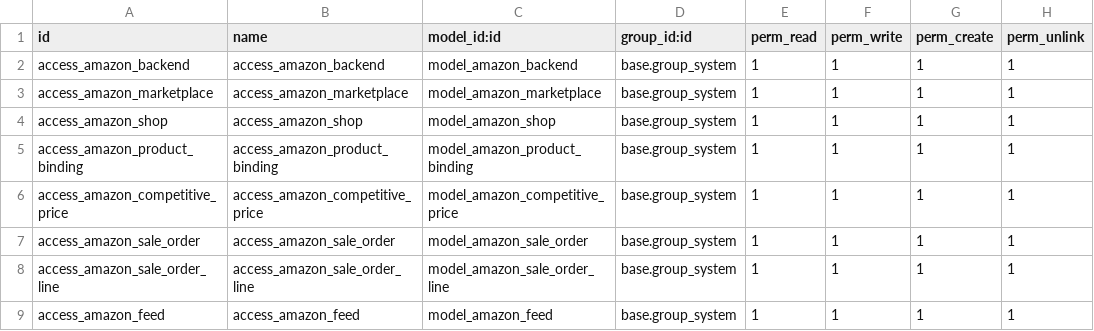
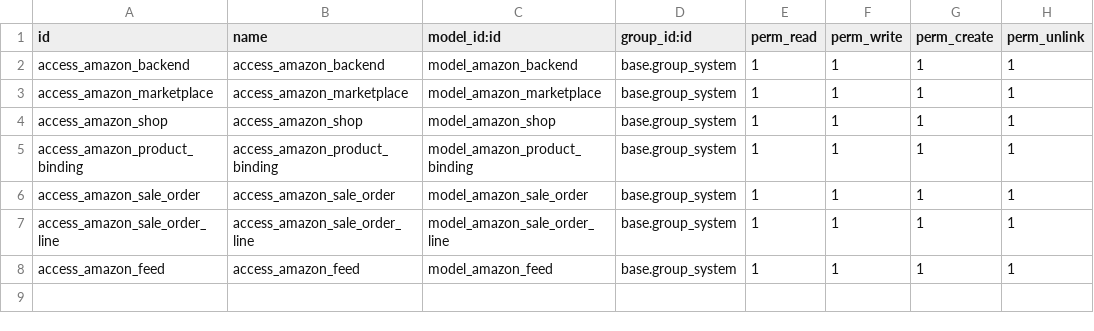
Before and after one commit to kencove/connector, a CSV file: connector_amazon_spapi/security/ir.model.access.csv, drawn as a sheet; the diff names each change by its address in the sheet, - before the commit and + after, or states it on an @@ line.

Commit message:
[16.0][ADD] connector_amazon_spapi: Amazon SP-API connector module

```diff
--- a/connector_amazon_spapi/security/ir.model.access.csv
+++ b/connector_amazon_spapi/security/ir.model.access.csv
-row 6: access_amazon_competitive_price | access_amazon_competitive_price | model_amazon_competitive_price | base.group_system | 1 | 1 | 1 | 1
```
Also changed, not shown: 23 other files.
